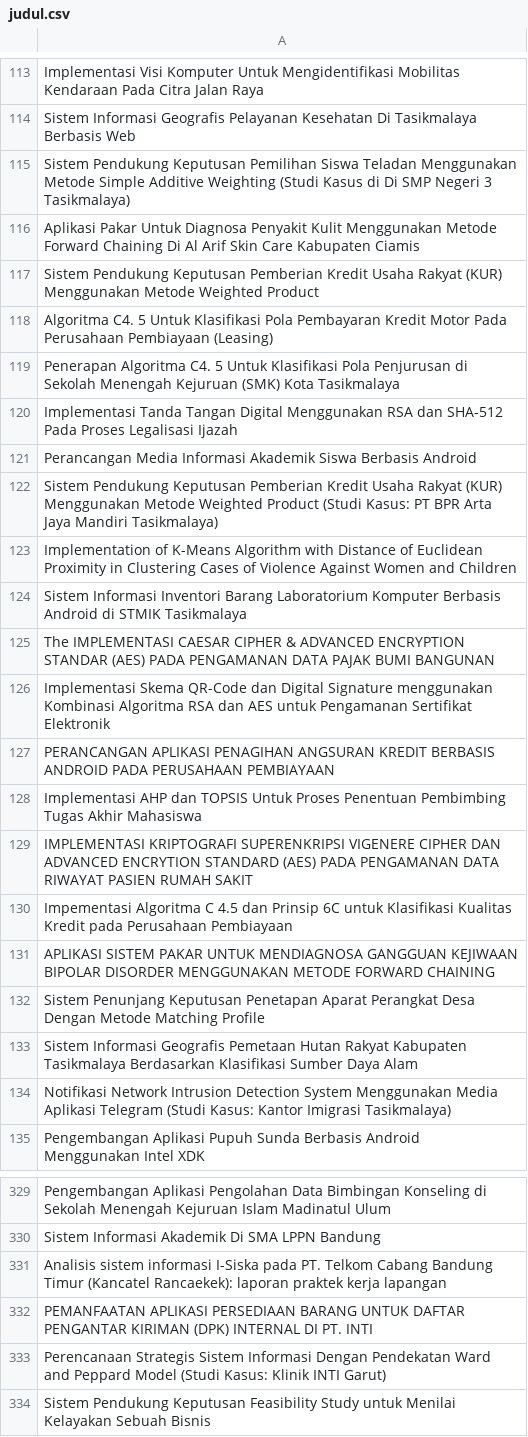
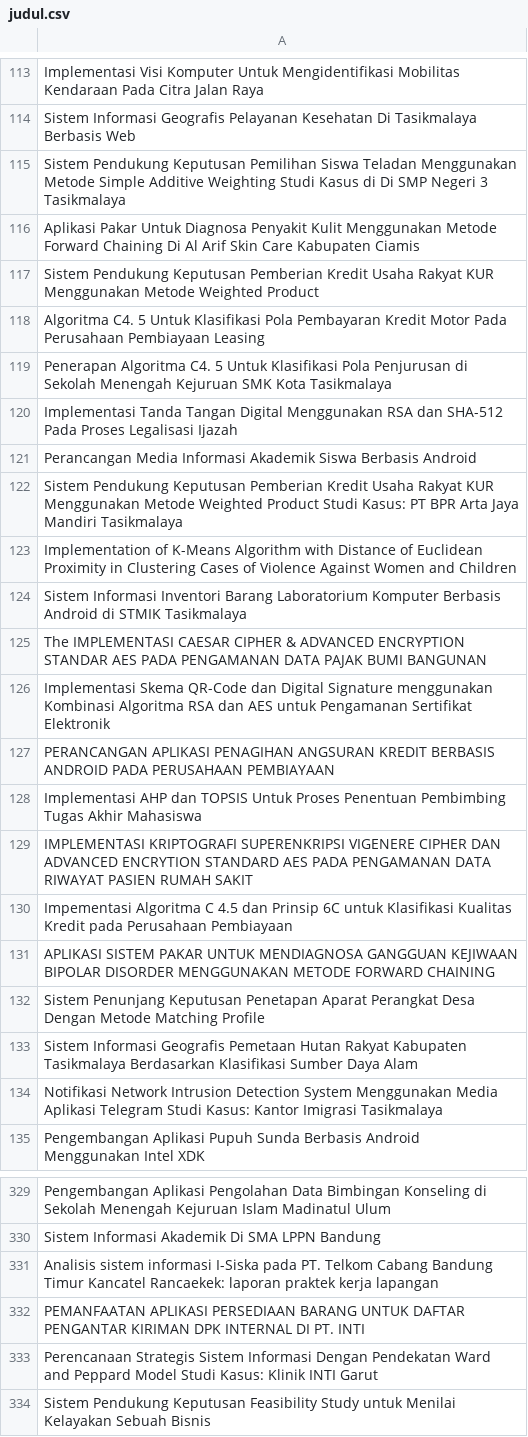
Before and after one commit to ydatech/dataset, a CSV file: judul.csv, drawn as a sheet; only a part is shown, gaps mark what is left out; the diff covers the shown part only.

Commit message:
update

```diff
--- a/judul.csv
+++ b/judul.csv
@@ -114,13 +114,13 @@ Implementasi Visi Komputer Untuk Mengidentifikasi Mobilitas Kendaraan Pada Citra
 Sistem Informasi Geografis Pelayanan Kesehatan Di Tasikmalaya Berbasis Web
-Sistem Pendukung Keputusan Pemilihan Siswa Teladan Menggunakan Metode Simple Additive Weighting (Studi Kasus di Di SMP Negeri 3 Tasikmalaya)
+Sistem Pendukung Keputusan Pemilihan Siswa Teladan Menggunakan Metode Simple Additive Weighting Studi Kasus di Di SMP Negeri 3 Tasikmalaya
 Aplikasi Pakar Untuk Diagnosa Penyakit Kulit Menggunakan Metode Forward Chaining Di Al Arif Skin Care Kabupaten Ciamis
-Sistem Pendukung Keputusan Pemberian Kredit Usaha Rakyat (KUR) Menggunakan Metode Weighted Product
-Algoritma C4. 5 Untuk Klasifikasi Pola Pembayaran Kredit Motor Pada Perusahaan Pembiayaan (Leasing)
-Penerapan Algoritma C4. 5 Untuk Klasifikasi Pola Penjurusan di Sekolah Menengah Kejuruan (SMK) Kota Tasikmalaya
+Sistem Pendukung Keputusan Pemberian Kredit Usaha Rakyat KUR Menggunakan Metode Weighted Product
+Algoritma C4. 5 Untuk Klasifikasi Pola Pembayaran Kredit Motor Pada Perusahaan Pembiayaan Leasing
+Penerapan Algoritma C4. 5 Untuk Klasifikasi Pola Penjurusan di Sekolah Menengah Kejuruan SMK Kota Tasikmalaya
 Implementasi Tanda Tangan Digital Menggunakan RSA dan SHA-512 Pada Proses Legalisasi Ijazah
 Perancangan Media Informasi Akademik Siswa Berbasis Android
-Sistem Pendukung Keputusan Pemberian Kredit Usaha Rakyat (KUR) Menggunakan Metode Weighted Product (Studi Kasus: PT BPR Arta Jaya Mandiri Tasikmalaya)
+Sistem Pendukung Keputusan Pemberian Kredit Usaha Rakyat KUR Menggunakan Metode Weighted Product Studi Kasus: PT BPR Arta Jaya Mandiri Tasikmalaya
 Implementation of K-Means Algorithm with Distance of Euclidean Proximity in Clustering Cases of Violence Against Women and Children
 Sistem Informasi Inventori Barang Laboratorium Komputer Berbasis Android di STMIK Tasikmalaya
-The IMPLEMENTASI CAESAR CIPHER & ADVANCED ENCRYPTION STANDAR (AES) PADA PENGAMANAN DATA PAJAK BUMI BANGUNAN
+The IMPLEMENTASI CAESAR CIPHER & ADVANCED ENCRYPTION STANDAR AES PADA PENGAMANAN DATA PAJAK BUMI BANGUNAN
 Implementasi Skema QR-Code dan Digital Signature menggunakan Kombinasi Algoritma RSA dan AES untuk Pengamanan Sertifikat Elektronik
@@ -128,3 +128,3 @@ PERANCANGAN APLIKASI PENAGIHAN ANGSURAN KREDIT BERBASIS ANDROID PADA PERUSAHAAN
 Implementasi AHP dan TOPSIS Untuk Proses Penentuan Pembimbing Tugas Akhir Mahasiswa
-IMPLEMENTASI KRIPTOGRAFI SUPERENKRIPSI VIGENERE CIPHER DAN ADVANCED ENCRYTION STANDARD (AES) PADA PENGAMANAN DATA RIWAYAT PASIEN RUMAH SAKIT
+IMPLEMENTASI KRIPTOGRAFI SUPERENKRIPSI VIGENERE CIPHER DAN ADVANCED ENCRYTION STANDARD AES PADA PENGAMANAN DATA RIWAYAT PASIEN RUMAH SAKIT
 Impementasi Algoritma C 4.5 dan Prinsip 6C untuk Klasifikasi Kualitas Kredit pada Perusahaan Pembiayaan
@@ -133,3 +133,3 @@ Sistem Penunjang Keputusan Penetapan Aparat Perangkat Desa Dengan Metode Matchin
 Sistem Informasi Geografis Pemetaan Hutan Rakyat Kabupaten Tasikmalaya Berdasarkan Klasifikasi Sumber Daya Alam
-Notifikasi Network Intrusion Detection System Menggunakan Media Aplikasi Telegram (Studi Kasus: Kantor Imigrasi Tasikmalaya)
+Notifikasi Network Intrusion Detection System Menggunakan Media Aplikasi Telegram Studi Kasus: Kantor Imigrasi Tasikmalaya
 Pengembangan Aplikasi Pupuh Sunda Berbasis Android Menggunakan Intel XDK
@@ -330,5 +330,5 @@ Pengembangan Aplikasi Pengolahan Data Bimbingan Konseling di Sekolah Menengah Ke
 Sistem Informasi Akademik Di SMA LPPN Bandung
-Analisis sistem informasi I-Siska pada PT. Telkom Cabang Bandung Timur (Kancatel Rancaekek): laporan praktek kerja lapangan
-PEMANFAATAN APLIKASI PERSEDIAAN BARANG UNTUK DAFTAR PENGANTAR KIRIMAN (DPK) INTERNAL DI PT. INTI
-Perencanaan Strategis Sistem Informasi Dengan Pendekatan Ward and Peppard Model (Studi Kasus: Klinik INTI Garut)
+Analisis sistem informasi I-Siska pada PT. Telkom Cabang Bandung Timur Kancatel Rancaekek: laporan praktek kerja lapangan
+PEMANFAATAN APLIKASI PERSEDIAAN BARANG UNTUK DAFTAR PENGANTAR KIRIMAN DPK INTERNAL DI PT. INTI
+Perencanaan Strategis Sistem Informasi Dengan Pendekatan Ward and Peppard Model Studi Kasus: Klinik INTI Garut
 Sistem Pendukung Keputusan Feasibility Study untuk Menilai Kelayakan Sebuah Bisnis
```
Also changed, not shown: 62 edited cells elsewhere in this file.
